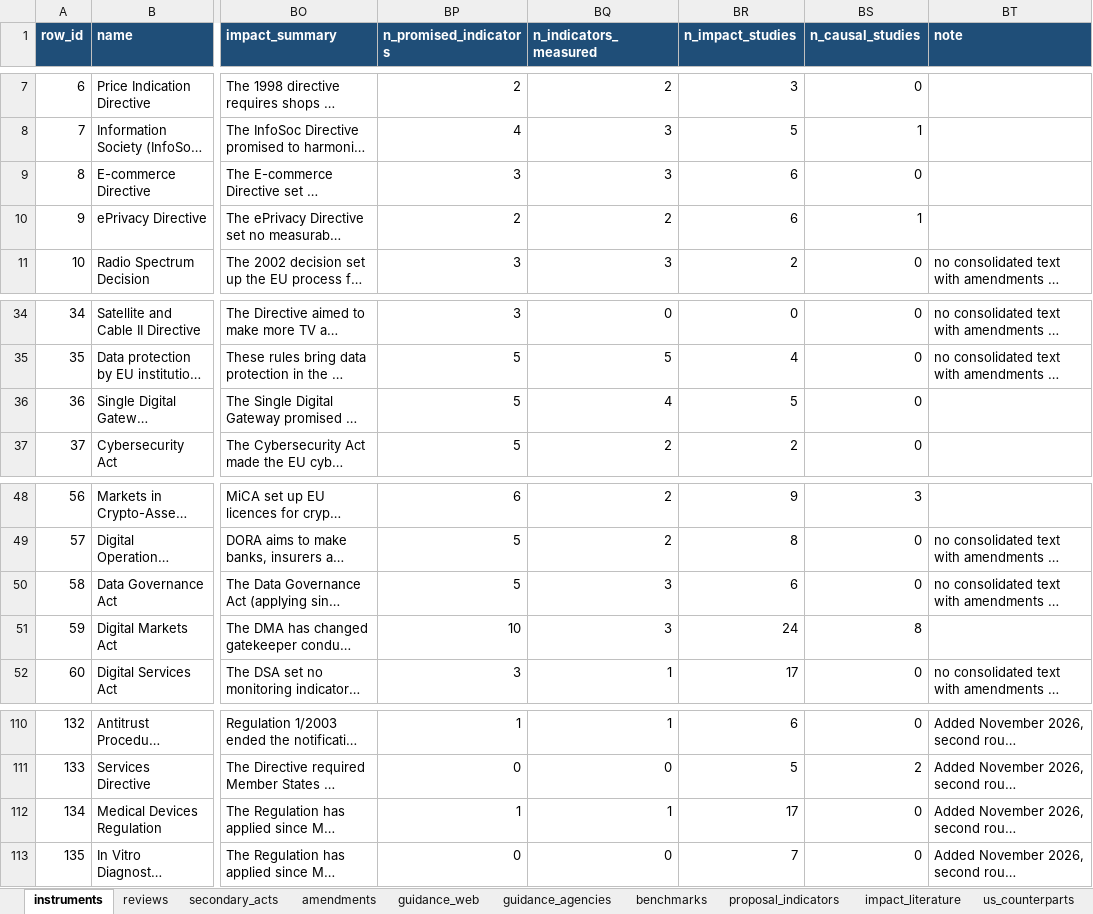
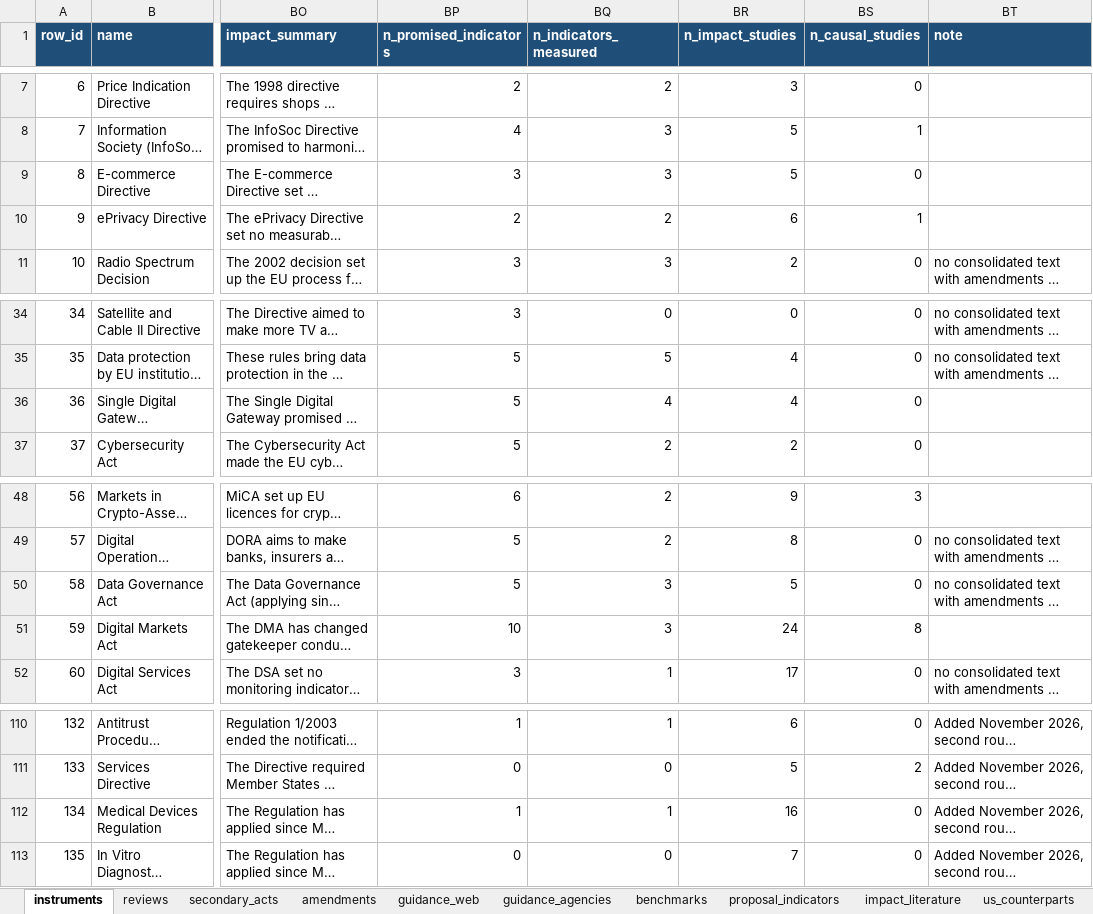
Before and after one commit to ben-schroeter/DMA_review, an Excel workbook: research/digital_rulebook/digital_rulebook.xlsx, sheet instruments, drawn as a sheet; only a part is shown, gaps mark what is left out; long unchanged cells end in …; values as stored, in another font and other column widths than the file's, no borders; the diff covers the shown part only; the diff names each change by its address in the sheet, - before the commit and + after, or states it on an @@ line.

```diff
--- a/research/digital_rulebook/digital_rulebook.xlsx (sheet instruments)
+++ b/research/digital_rulebook/digital_rulebook.xlsx (sheet instruments)
-BR9 (n_impact_studies): 6
+BR9 (n_impact_studies): 5
-BR36 (n_impact_studies): 5
+BR36 (n_impact_studies): 4
-BR50 (n_impact_studies): 6
+BR50 (n_impact_studies): 5
-BR112 (n_impact_studies): 17
+BR112 (n_impact_studies): 16
```
Also changed, not shown: 7 edited cells elsewhere in this sheet, sheet impact_literature, sheet proposal_indicators, 42 other files.
